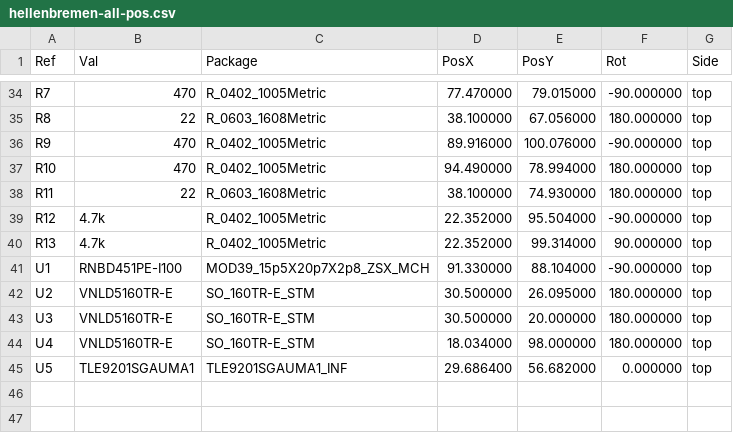
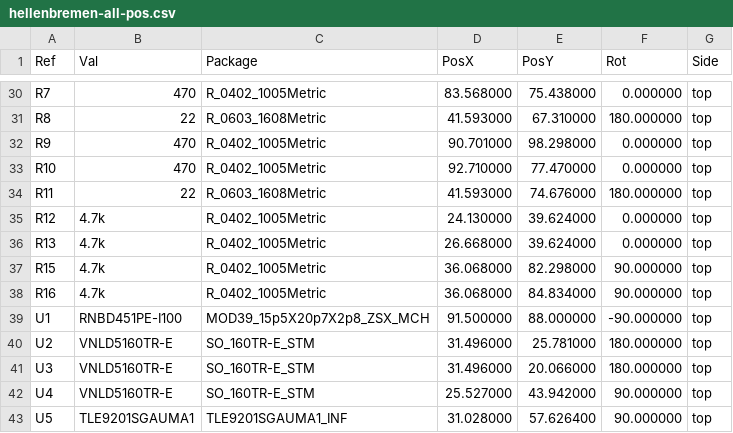
Before and after one commit to P4ulBr4ndt/hellen-bremen, a CSV file: gerber/hellenbremen-all-pos.csv, drawn as a sheet; only a part is shown, gaps mark what is left out; the diff covers the shown part only.

```diff
--- a/gerber/hellenbremen-all-pos.csv
+++ b/gerber/hellenbremen-all-pos.csv
@@ -34,12 +30,14 @@ Ref,Val,Package,PosX,PosY,Rot,Side
-"R7","470","R_0402_1005Metric",77.470000,79.015000,-90.000000,top
-"R8","22","R_0603_1608Metric",38.100000,67.056000,180.000000,top
-"R9","470","R_0402_1005Metric",89.916000,100.076000,-90.000000,top
-"R10","470","R_0402_1005Metric",94.490000,78.994000,180.000000,top
-"R11","22","R_0603_1608Metric",38.100000,74.930000,180.000000,top
-"R12","4.7k","R_0402_1005Metric",22.352000,95.504000,-90.000000,top
-"R13","4.7k","R_0402_1005Metric",22.352000,99.314000,90.000000,top
-"U1","RNBD451PE-I100","MOD39_15p5X20p7X2p8_ZSX_MCH",91.330000,88.104000,-90.000000,top
-"U2","VNLD5160TR-E","SO_160TR-E_STM",30.500000,26.095000,180.000000,top
-"U3","VNLD5160TR-E","SO_160TR-E_STM",30.500000,20.000000,180.000000,top
-"U4","VNLD5160TR-E","SO_160TR-E_STM",18.034000,98.000000,180.000000,top
-"U5","TLE9201SGAUMA1","TLE9201SGAUMA1_INF",29.686400,56.682000,0.000000,top
+"R7","470","R_0402_1005Metric",83.568000,75.438000,0.000000,top
+"R8","22","R_0603_1608Metric",41.593000,67.310000,180.000000,top
+"R9","470","R_0402_1005Metric",90.701000,98.298000,0.000000,top
+"R10","470","R_0402_1005Metric",92.710000,77.470000,0.000000,top
+"R11","22","R_0603_1608Metric",41.593000,74.676000,180.000000,top
+"R12","4.7k","R_0402_1005Metric",24.130000,39.624000,0.000000,top
+"R13","4.7k","R_0402_1005Metric",26.668000,39.624000,0.000000,top
+"R15","4.7k","R_0402_1005Metric",36.068000,82.298000,90.000000,top
+"R16","4.7k","R_0402_1005Metric",36.068000,84.834000,90.000000,top
+"U1","RNBD451PE-I100","MOD39_15p5X20p7X2p8_ZSX_MCH",91.500000,88.000000,-90.000000,top
+"U2","VNLD5160TR-E","SO_160TR-E_STM",31.496000,25.781000,180.000000,top
+"U3","VNLD5160TR-E","SO_160TR-E_STM",31.496000,20.066000,180.000000,top
+"U4","VNLD5160TR-E","SO_160TR-E_STM",25.527000,43.942000,90.000000,top
+"U5","TLE9201SGAUMA1","TLE9201SGAUMA1_INF",31.028000,57.626400,90.000000,top
```
Also changed, not shown: 1 added row, 4 removed rows and 62 edited cells elsewhere in this file, gerber/hellenbremen.csv, 15 other files.
